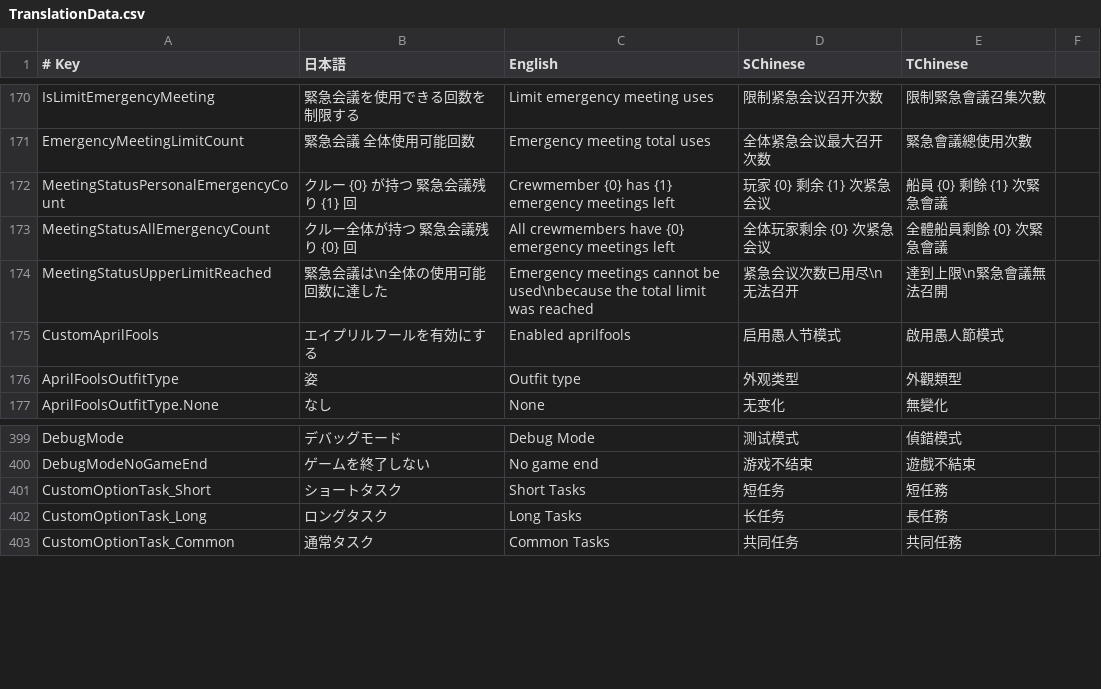
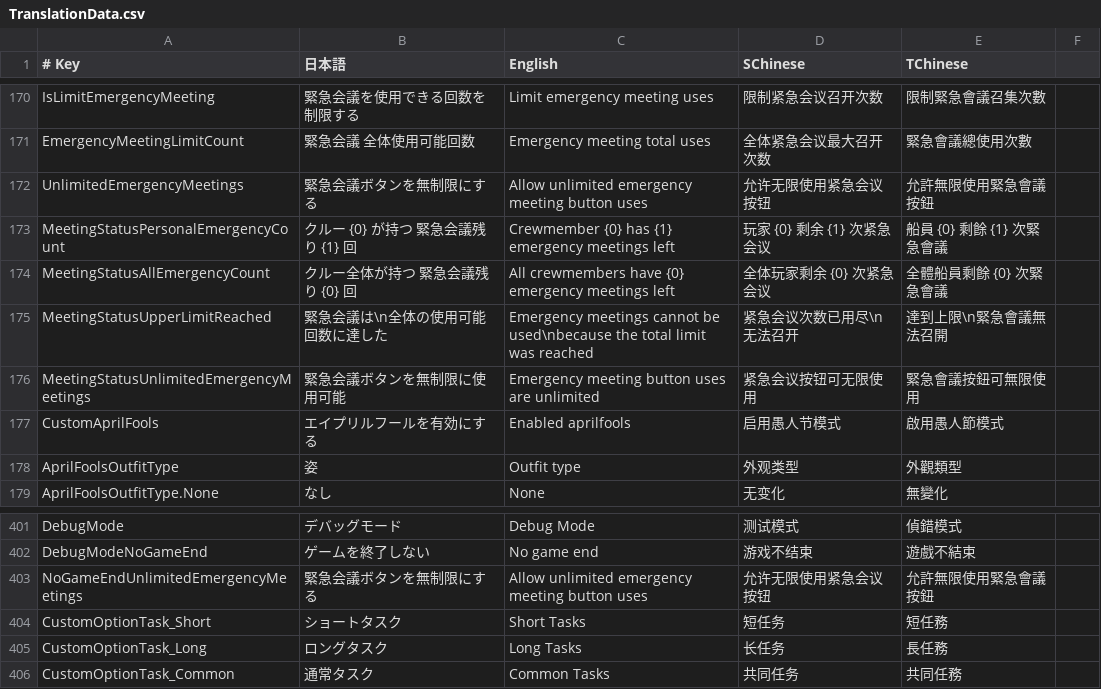
Before and after one commit to SuperNewRoles/SuperNewRoles, a CSV file: SuperNewRoles/Resources/TranslationData.csv, drawn as a sheet; only a part is shown, gaps mark what is left out; the diff names each change by its address in the sheet, - before the commit and + after, or states it on an @@ line.

Commit message:
feat: 緊急会議ボタンを無制限にする設定を追加
- 通常のゲーム設定として緊急会議ボタンの個人回数を無制限化できるように追加

- ゲームを終了しない設定の子設定からも無制限化できるように対応

- クルー全体の会議回数制限とは併用できるように判定と表示を調整

```diff
--- a/SuperNewRoles/Resources/TranslationData.csv
+++ b/SuperNewRoles/Resources/TranslationData.csv
+row 172: UnlimitedEmergencyMeetings | 緊急会議ボタンを無制限にする | Allow unlimited emergency meeting button uses | 允许无限使用紧急会议按钮 | 允許無限使用緊急會議按鈕
+row 176: MeetingStatusUnlimitedEmergencyMeetings | 緊急会議ボタンを無制限に使用可能 | Emergency meeting button uses are unlimited | 紧急会议按钮可无限使用 | 緊急會議按鈕可無限使用
+row 403: NoGameEndUnlimitedEmergencyMeetings | 緊急会議ボタンを無制限にする | Allow unlimited emergency meeting button uses | 允许无限使用紧急会议按钮 | 允許無限使用緊急會議按鈕
```
Also changed, not shown: 3 other files.
